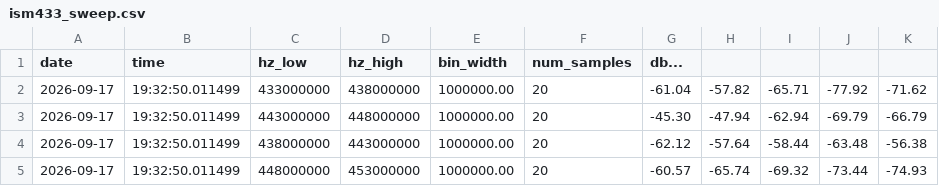
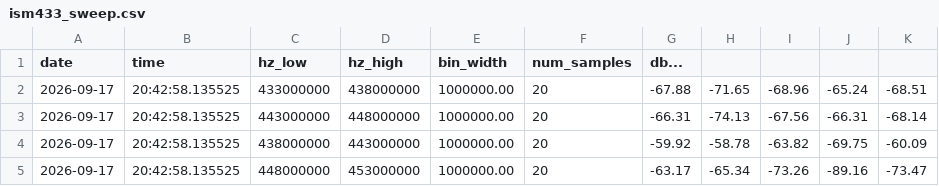
Before and after one commit to LC-Linkous/hackRF_python, a CSV file: hackrfpy/examples/sample_data/ism433_sweep.csv, drawn as a sheet.

```diff
--- a/hackrfpy/examples/sample_data/ism433_sweep.csv
+++ b/hackrfpy/examples/sample_data/ism433_sweep.csv
@@ -1,5 +1,5 @@
 date,time,hz_low,hz_high,bin_width,num_samples,db...
-2026-09-17, 19:32:50.011499, 433000000, 438000000, 1000000.00, 20, -61.04, -57.82, -65.71, -77.92, -71.62
-2026-09-17, 19:32:50.011499, 443000000, 448000000, 1000000.00, 20, -45.30, -47.94, -62.94, -69.79, -66.79
-2026-09-17, 19:32:50.011499, 438000000, 443000000, 1000000.00, 20, -62.12, -57.64, -58.44, -63.48, -56.38
-2026-09-17, 19:32:50.011499, 448000000, 453000000, 1000000.00, 20, -60.57, -65.74, -69.32, -73.44, -74.93
+2026-09-17, 20:42:58.135525, 433000000, 438000000, 1000000.00, 20, -67.88, -71.65, -68.96, -65.24, -68.51
+2026-09-17, 20:42:58.135525, 443000000, 448000000, 1000000.00, 20, -66.31, -74.13, -67.56, -66.31, -68.14
+2026-09-17, 20:42:58.135525, 438000000, 443000000, 1000000.00, 20, -59.92, -58.78, -63.82, -69.75, -60.09
+2026-09-17, 20:42:58.135525, 448000000, 453000000, 1000000.00, 20, -63.17, -65.34, -73.26, -89.16, -73.47
```
Also changed, not shown: hackrfpy/examples/sample_data/fm_sweep.csv, hackrfpy/examples/sample_data/ism915_sweep.csv, 7 other files.
